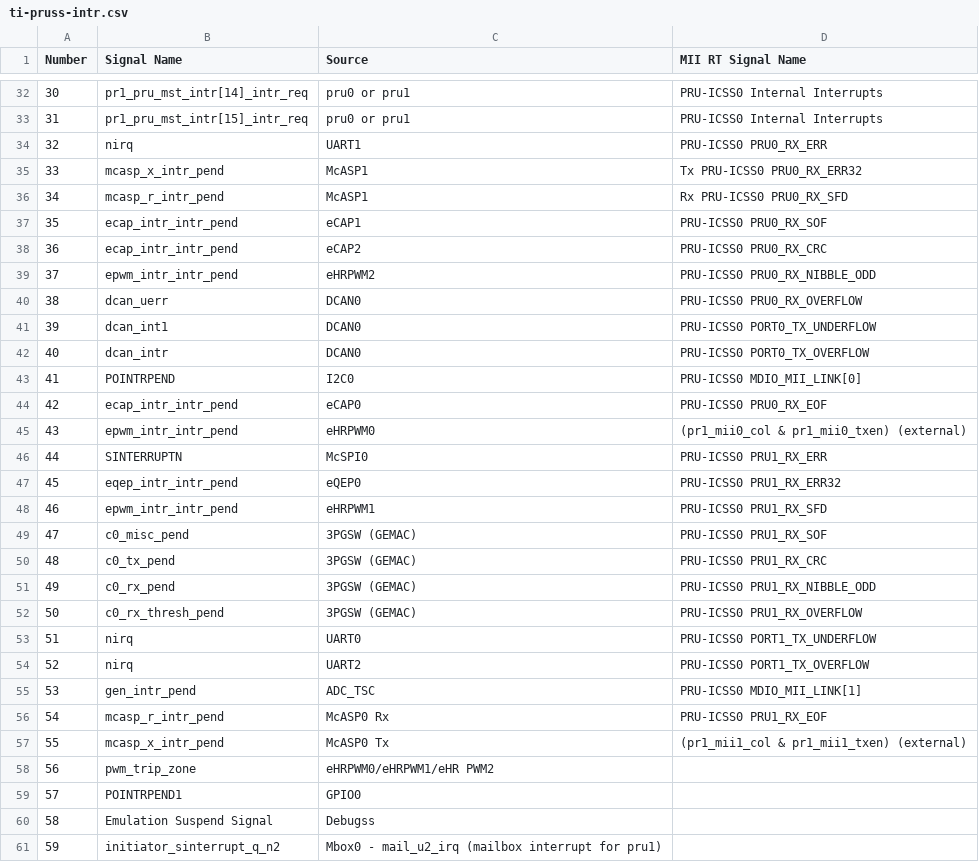
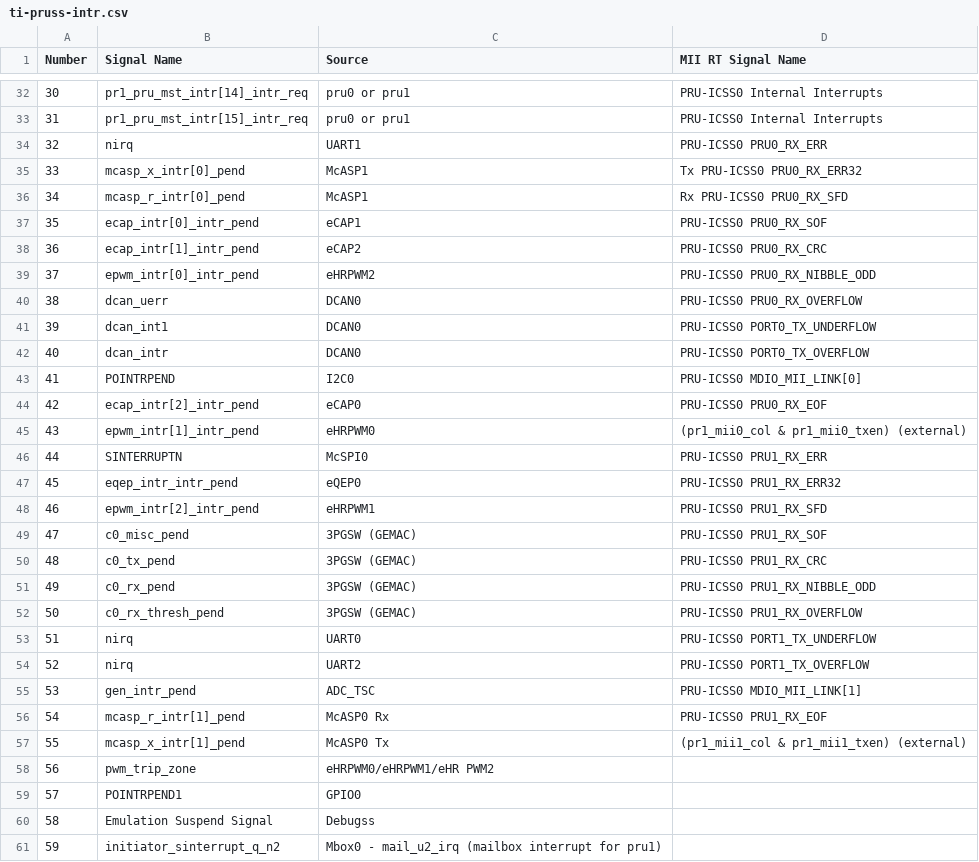
Before and after one commit to jmacd/supruglue, a CSV file: arch/ti-pruss-intr.csv, drawn as a sheet; only a part is shown, gaps mark what is left out.

Commit message:
generate system events from csv; choose rpmsg events based on core number; guess core number from data address based on linker commands

```diff
--- a/arch/ti-pruss-intr.csv
+++ b/arch/ti-pruss-intr.csv
@@ -34,7 +34,7 @@ Number,Signal Name,Source,MII RT Signal Name
 32,nirq,UART1,PRU-ICSS0 PRU0_RX_ERR
-33,mcasp_x_intr_pend,McASP1,Tx PRU-ICSS0 PRU0_RX_ERR32
-34,mcasp_r_intr_pend,McASP1,Rx PRU-ICSS0 PRU0_RX_SFD
-35,ecap_intr_intr_pend,eCAP1,PRU-ICSS0 PRU0_RX_SOF
-36,ecap_intr_intr_pend,eCAP2,PRU-ICSS0 PRU0_RX_CRC
-37,epwm_intr_intr_pend,eHRPWM2,PRU-ICSS0 PRU0_RX_NIBBLE_ODD
+33,mcasp_x_intr[0]_pend,McASP1,Tx PRU-ICSS0 PRU0_RX_ERR32
+34,mcasp_r_intr[0]_pend,McASP1,Rx PRU-ICSS0 PRU0_RX_SFD
+35,ecap_intr[0]_intr_pend,eCAP1,PRU-ICSS0 PRU0_RX_SOF
+36,ecap_intr[1]_intr_pend,eCAP2,PRU-ICSS0 PRU0_RX_CRC
+37,epwm_intr[0]_intr_pend,eHRPWM2,PRU-ICSS0 PRU0_RX_NIBBLE_ODD
 38,dcan_uerr,DCAN0,PRU-ICSS0 PRU0_RX_OVERFLOW
@@ -43,7 +43,7 @@ Number,Signal Name,Source,MII RT Signal Name
 41,POINTRPEND,I2C0,PRU-ICSS0 MDIO_MII_LINK[0]
-42,ecap_intr_intr_pend,eCAP0,PRU-ICSS0 PRU0_RX_EOF
-43,epwm_intr_intr_pend,eHRPWM0,(pr1_mii0_col & pr1_mii0_txen) (external)
+42,ecap_intr[2]_intr_pend,eCAP0,PRU-ICSS0 PRU0_RX_EOF
+43,epwm_intr[1]_intr_pend,eHRPWM0,(pr1_mii0_col & pr1_mii0_txen) (external)
 44,SINTERRUPTN,McSPI0,PRU-ICSS0 PRU1_RX_ERR
 45,eqep_intr_intr_pend,eQEP0,PRU-ICSS0 PRU1_RX_ERR32
-46,epwm_intr_intr_pend,eHRPWM1,PRU-ICSS0 PRU1_RX_SFD
+46,epwm_intr[2]_intr_pend,eHRPWM1,PRU-ICSS0 PRU1_RX_SFD
 47,c0_misc_pend,3PGSW (GEMAC),PRU-ICSS0 PRU1_RX_SOF
@@ -55,4 +55,4 @@ Number,Signal Name,Source,MII RT Signal Name
 53,gen_intr_pend,ADC_TSC,PRU-ICSS0 MDIO_MII_LINK[1]
-54,mcasp_r_intr_pend,McASP0 Rx,PRU-ICSS0 PRU1_RX_EOF
-55,mcasp_x_intr_pend,McASP0 Tx,(pr1_mii1_col & pr1_mii1_txen) (external)
+54,mcasp_r_intr[1]_pend,McASP0 Rx,PRU-ICSS0 PRU1_RX_EOF
+55,mcasp_x_intr[1]_pend,McASP0 Tx,(pr1_mii1_col & pr1_mii1_txen) (external)
 56,pwm_trip_zone,eHRPWM0/eHRPWM1/eHR PWM2,
```
Also changed, not shown: 18 other files.
